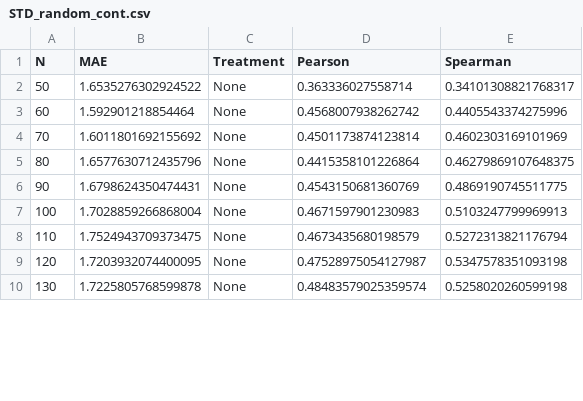
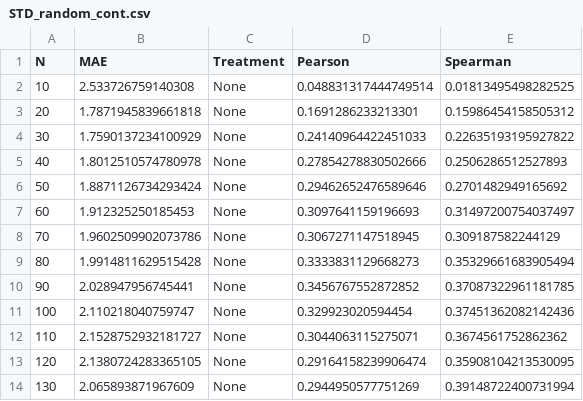
Before and after one commit to hil-se/StoryPointBias, a CSV file: Results/STD_random_cont.csv, drawn as a sheet; only a part is shown; the diff covers the shown part only.

```diff
--- a/Results/STD_random_cont.csv
+++ b/Results/STD_random_cont.csv
@@ -1,10 +1,14 @@
 N,MAE,Treatment,Pearson,Spearman
-50,1.6535276302924522,None,0.363336027558714,0.34101308821768317
-60,1.592901218854464,None,0.4568007938262742,0.4405543374275996
-70,1.6011801692155692,None,0.4501173874123814,0.4602303169101969
-80,1.6577630712435796,None,0.4415358101226864,0.46279869107648375
-90,1.6798624350474431,None,0.4543150681360769,0.4869190745511775
-100,1.7028859266868004,None,0.4671597901230983,0.5103247799969913
-110,1.7524943709373475,None,0.4673435680198579,0.5272313821176794
-120,1.7203932074400095,None,0.47528975054127987,0.5347578351093198
-130,1.7225805768599878,None,0.48483579025359574,0.5258020260599198
+10,2.533726759140308,None,0.048831317444749514,0.01813495498282525
+20,1.7871945839661818,None,0.1691286233213301,0.15986454158505312
+30,1.7590137234100929,None,0.24140964422451033,0.22635193195927822
+40,1.8012510574780978,None,0.27854278830502666,0.2506286512527893
+50,1.8871126734293424,None,0.29462652476589646,0.2701482949165692
+60,1.912325250185453,None,0.3097641159196693,0.31497200754037497
+70,1.9602509902073786,None,0.3067271147518945,0.309187582244129
+80,1.9914811629515428,None,0.3333831129668273,0.35329661683905494
+90,2.028947956745441,None,0.3456767552872852,0.37087322961181785
+100,2.110218040759747,None,0.329923020594454,0.37451362082142436
+110,2.1528752932181727,None,0.3044063115275071,0.3674561752862362
+120,2.1380724283365105,None,0.29164158239906474,0.35908104213530095
+130,2.065893871967609,None,0.2944950577751269,0.39148722400731994
```
Also changed, not shown: 24 edited cells elsewhere in this file, Results/STD_active_cont.csv, Results/STD_comp_active_cont.csv, 7 other files.
